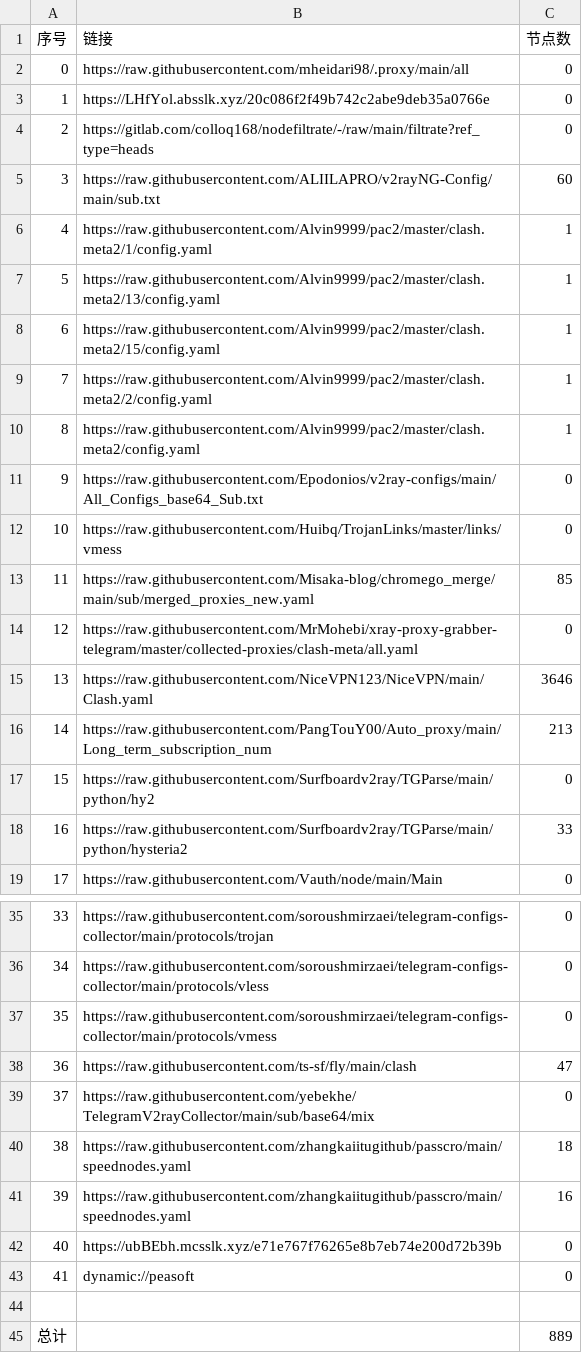
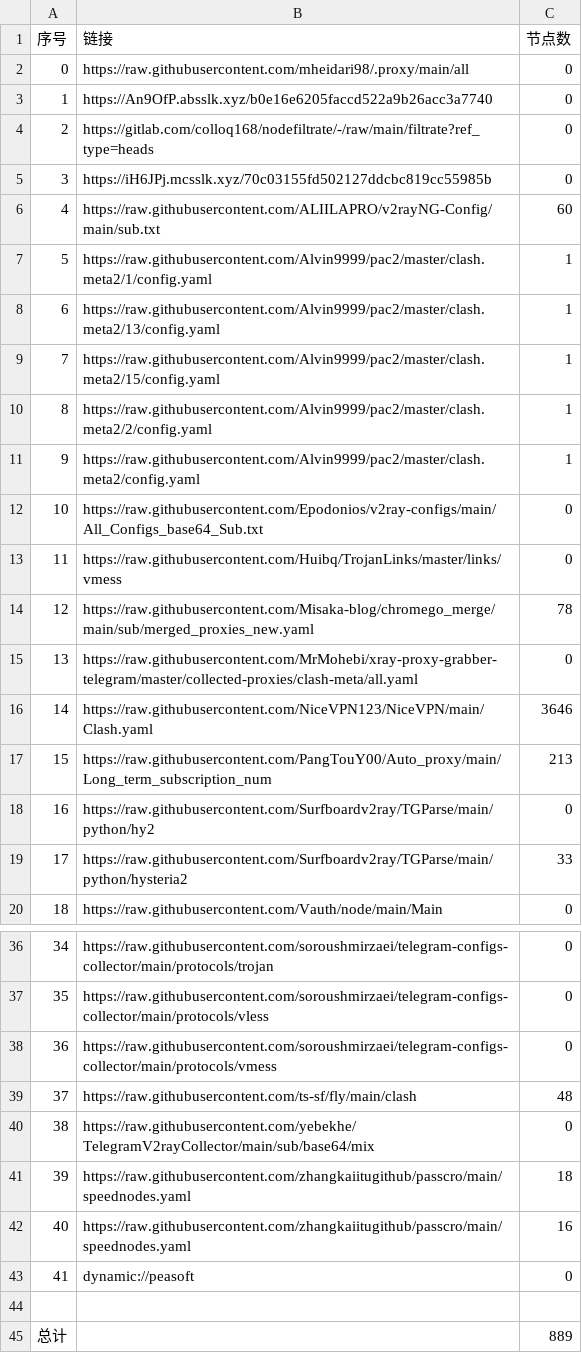
Before and after one commit to EvilCY/NoMoreWalls, a CSV file: list_result.csv, drawn as a sheet; only a part is shown, gaps mark what is left out; removed rows and columns are numbered as before the commit, all else as after; the diff names each change by its address in the sheet, - before the commit and + after, or states it on an @@ line.

```diff
--- a/list_result.csv
+++ b/list_result.csv
-B3 (链接): https://LHfYol.absslk.xyz/20c086f2f49b742c2abe9deb35a0766e
+B3 (链接): https://An9OfP.absslk.xyz/b0e16e6205faccd522a9b26acc3a7740
+row 5: 3 | https://iH6JPj.mcsslk.xyz/70c03155fd502127ddcbc819cc55985b | 0
@@ column A (序号) renumbered between rows 6 and 42 @@
-C14 (节点数): 85
+C14 (节点数): 78
-C39 (节点数): 47
+C39 (节点数): 48
-row 42: 40 | https://ubBEbh.mcsslk.xyz/e71e767f76265e8b7eb74e200d72b39b | 0
```
Also changed, not shown: 37 other files.
